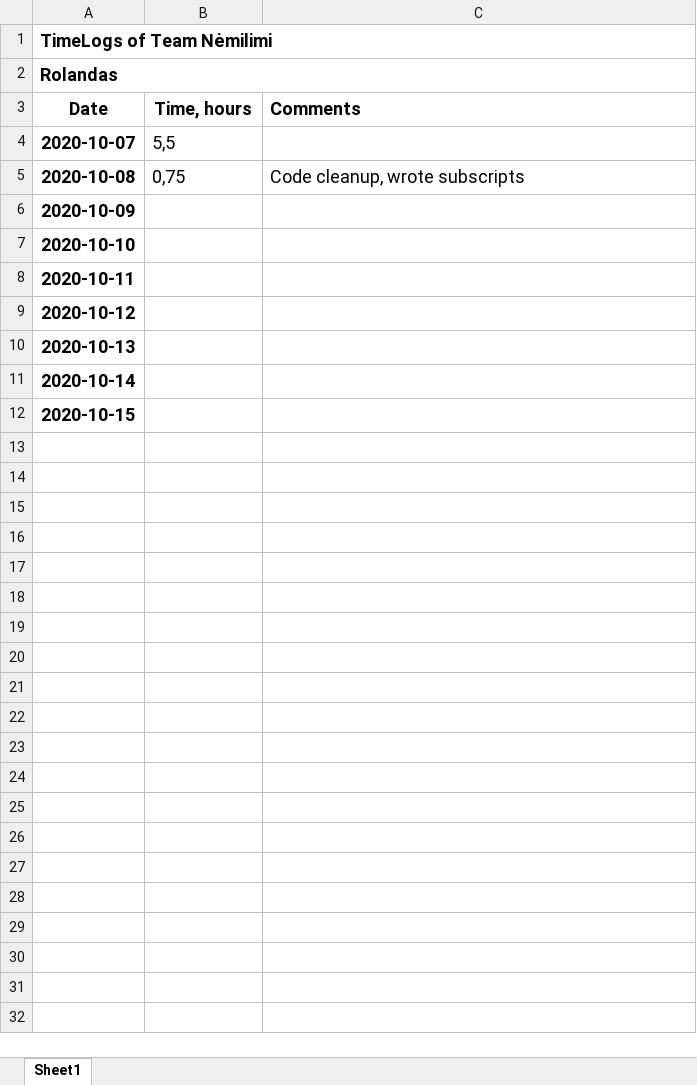
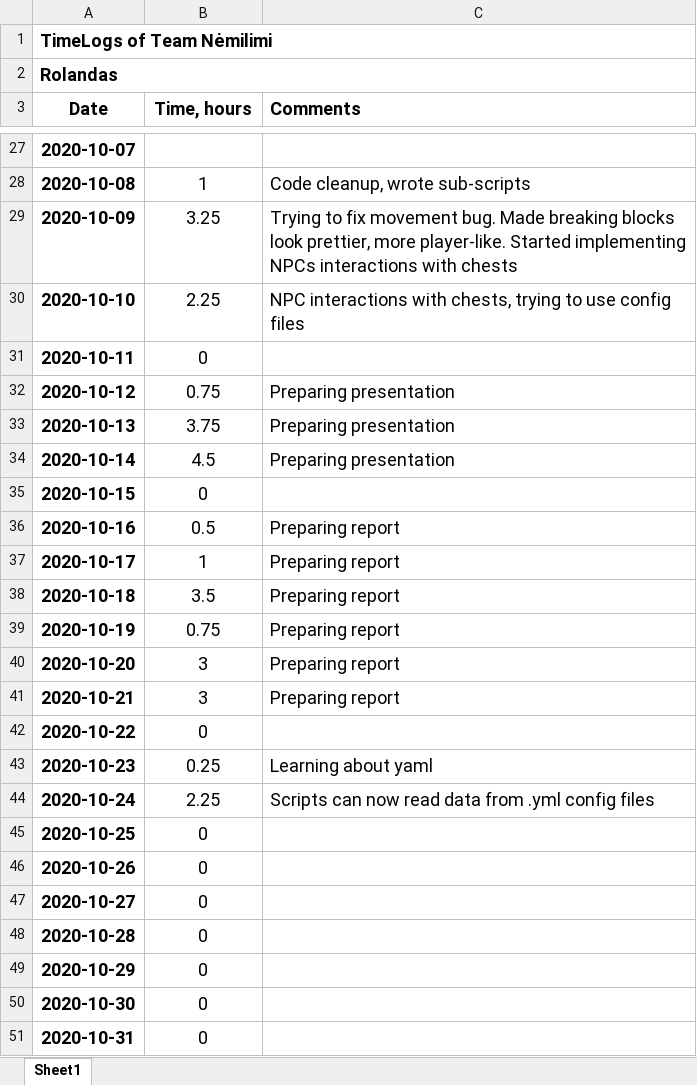
Before and after one commit to zazuza7/Minecraft-NPC-Plugin, an Excel workbook: timelogs/TimeLogs.xlsx, sheet Sheet1, drawn as a sheet; only a part is shown, gaps mark what is left out; values as stored, in another font and other column widths than the file's, no borders; charts and pictures not drawn; addresses are those after the commit; the diff covers the shown part only; the diff names each change by its address in the sheet, - before the commit and + after, or states it on an @@ line.

Commit message:
Scripts can now read data from .yml files NPCs can now deposit chosen (in .yml) items into chests

```diff
--- a/timelogs/TimeLogs.xlsx (sheet Sheet1)
+++ b/timelogs/TimeLogs.xlsx (sheet Sheet1)
-B27 (Time, hours): 5,5
+B27 (Time, hours): (empty)
-B28 (Time, hours): 0,75
+B28 (Time, hours): 1
-B28 alignment: left
+B28 alignment: center
-C28 (Comments): Code cleanup, wrote subscripts
+C28 (Comments): Code cleanup, wrote sub-scripts
-B29 (Time, hours): (empty)
+B29 (Time, hours): 3.25
-C29 (Comments): (empty)
+C29 (Comments): Trying to fix movement bug. Made breaking blocks look prettier, more player-like. Started implementing NPCs interactions with chests
-B30 (Time, hours): (empty)
+B30 (Time, hours): 2.25
-C30 (Comments): (empty)
+C30 (Comments): NPC interactions with chests, trying to use config files
-B31 (Time, hours): (empty)
+B31 (Time, hours): 0
-B32 (Time, hours): (empty)
+B32 (Time, hours): 0.75
-C32:C34 (Comments): (empty)
+C32:C34 (Comments): Preparing presentation
-B33 (Time, hours): (empty)
+B33 (Time, hours): 3.75
-B34 (Time, hours): (empty)
+B34 (Time, hours): 4.5
-B35 (Time, hours): (empty)
+B35 (Time, hours): 0
+row 36: 2020-10-16 | 0.5 | Preparing report
+row 37: 2020-10-17 | 1 | Preparing report
+row 38: 2020-10-18 | 3.5 | Preparing report
+row 39: 2020-10-19 | 0.75 | Preparing report
+row 40: 2020-10-20 | 3 | Preparing report
+row 41: 2020-10-21 | 3 | Preparing report
+row 42: 2020-10-22 | 0
+row 43: 2020-10-23 | 0.25 | Learning about yaml
+row 44: 2020-10-24 | 2.25 | Scripts can now read data from .yml config files
+row 45: 2020-10-25 | 0
+row 46: 2020-10-26 | 0
+row 47: 2020-10-27 | 0
+row 48: 2020-10-28 | 0
+row 49: 2020-10-29 | 0
+row 50: 2020-10-30 | 0
+row 51: 2020-10-31 | 0
```
Also changed, not shown: 93 added rows elsewhere in this sheet, charts or pictures, 2 other files.
